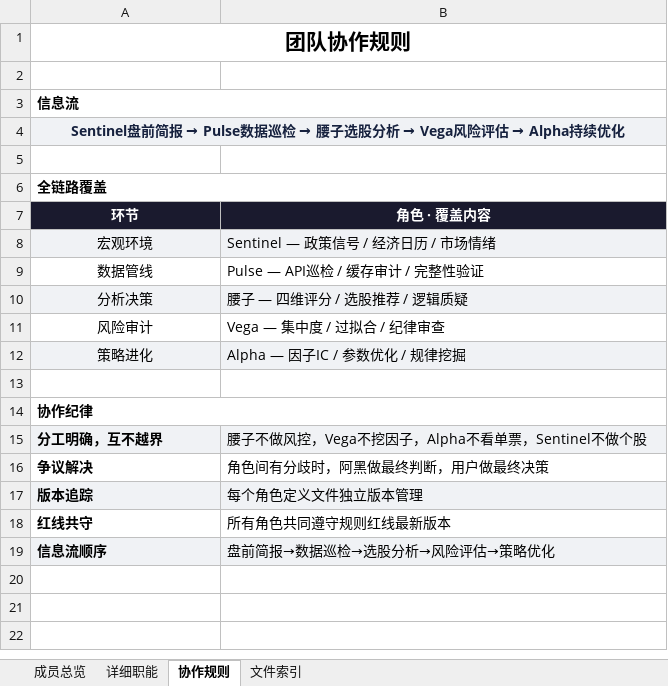
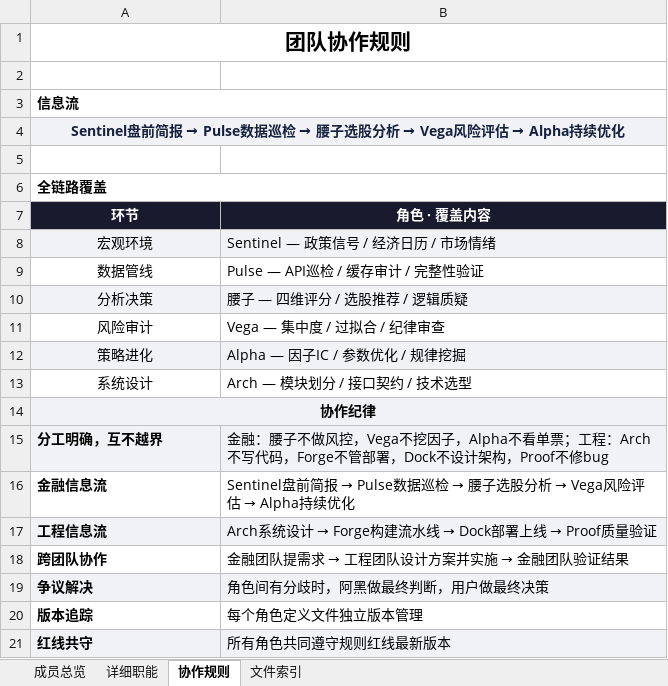
Before and after one commit to ccrt26/ccrt, an Excel workbook: 项目成员/团队名册.xlsx, sheet 协作规则, drawn as a sheet; values as stored, in another font and other column widths than the file's, no borders; removed rows and columns are numbered as before the commit, all else as after; the diff names each change by its address in the sheet, - before the commit and + after, or states it on an @@ line.

Commit message:
feat: 新增工程团队4角色+规则红线v1.9+团队名册v1.4
工程团队（Arch/Forge/Dock/Proof）：
- Arch(系统架构师): 模块设计/技术选型/API契约/重构决策
- Forge(构建工程师CI): 自动化流水线/定时调度/代码生成
- Dock(部署工程师环境): 环境配置/依赖管理/版本发布/运行监控
- Proof(质量工程师测试): 测试策略/回归验证/变更影响分析

版本管理：
- 规则红线 v1.8→v1.9: §5.4.8扩展至工程团队+双团队角色管理
- 团队名册 v1.3→v1.4: 10人团队（金融6人+工程4人）
- 8个新文件: 4 Agent定义 + 4 Command召唤
- 同步更新 CHANGELOG/文档版本索引/CLAUDE.md/名册.xlsx

```diff
--- a/项目成员/团队名册.xlsx (sheet 协作规则)
+++ b/项目成员/团队名册.xlsx (sheet 协作规则)
-row 13: (empty)
+row 13: 系统设计 | Arch — 模块划分 / 接口契约 / 技术选型
@@ A14 fill: none → #F0F2F5, alignment: left → center @@
-B15 (角色 · 覆盖内容): 腰子不做风控，Vega不挖因子，Alpha不看单票，Sentinel不做个股
+B15 (角色 · 覆盖内容): 金融：腰子不做风控，Vega不挖因子，Alpha不看单票；工程：Arch不写代码，Forge不管部署，Dock不设计架构，Proof不修bug
+row 16: 金融信息流 | Sentinel盘前简报 → Pulse数据巡检 → 腰子选股分析 → Vega风险评估 → Alpha持续优化
+row 17: 工程信息流 | Arch系统设计 → Forge构建流水线 → Dock部署上线 → Proof质量验证
+row 18: 跨团队协作 | 金融团队提需求 → 工程团队设计方案并实施 → 金融团队验证结果
-A19:B19 fill: none
+A19:B19 fill: #F0F2F5
-A20:B20 fill: #F0F2F5
+A20:B20 fill: none
-A21:B21 fill: none
+A21:B21 fill: #F0F2F5
-row 19: 信息流顺序 | 盘前简报→数据巡检→选股分析→风险评估→策略优化
```
Also changed, not shown: sheet 成员总览, sheet 文件索引, sheet 详细职能, 15 other files.
